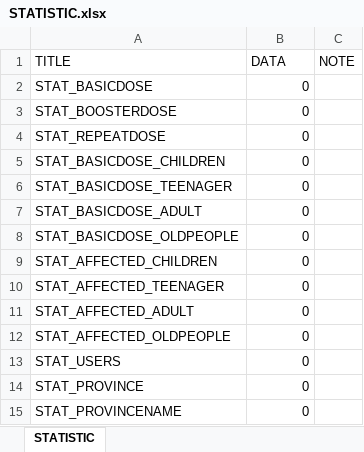
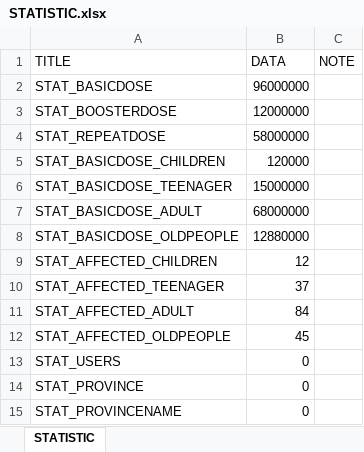
Before and after one commit to dangnghiepcuong/java_IS216.M21_4, an Excel workbook: VACCINATION_MANAGEMENT/src/SQL/Data/STATISTIC.xlsx, sheet STATISTIC, drawn as a sheet; values as stored, in another font and other column widths than the file's, no borders; the diff names each change by its address in the sheet, - before the commit and + after, or states it on an @@ line.

```diff
--- a/VACCINATION_MANAGEMENT/src/SQL/Data/STATISTIC.xlsx (sheet STATISTIC)
+++ b/VACCINATION_MANAGEMENT/src/SQL/Data/STATISTIC.xlsx (sheet STATISTIC)
-B2 (DATA): 0
+B2 (DATA): 96000000
-B3 (DATA): 0
+B3 (DATA): 12000000
-B4 (DATA): 0
+B4 (DATA): 58000000
-B5 (DATA): 0
+B5 (DATA): 120000
-B6 (DATA): 0
+B6 (DATA): 15000000
-B7 (DATA): 0
+B7 (DATA): 68000000
-B8 (DATA): 0
+B8 (DATA): 12880000
-B9 (DATA): 0
+B9 (DATA): 12
-B10 (DATA): 0
+B10 (DATA): 37
-B11 (DATA): 0
+B11 (DATA): 84
-B12 (DATA): 0
+B12 (DATA): 45
```
Also changed, not shown: VACCINATION_MANAGEMENT/src/SQL/Data/ACCOUNT.xlsx, VACCINATION_MANAGEMENT/src/SQL/Data/CERTIFICATE.xlsx, 5 other files.
